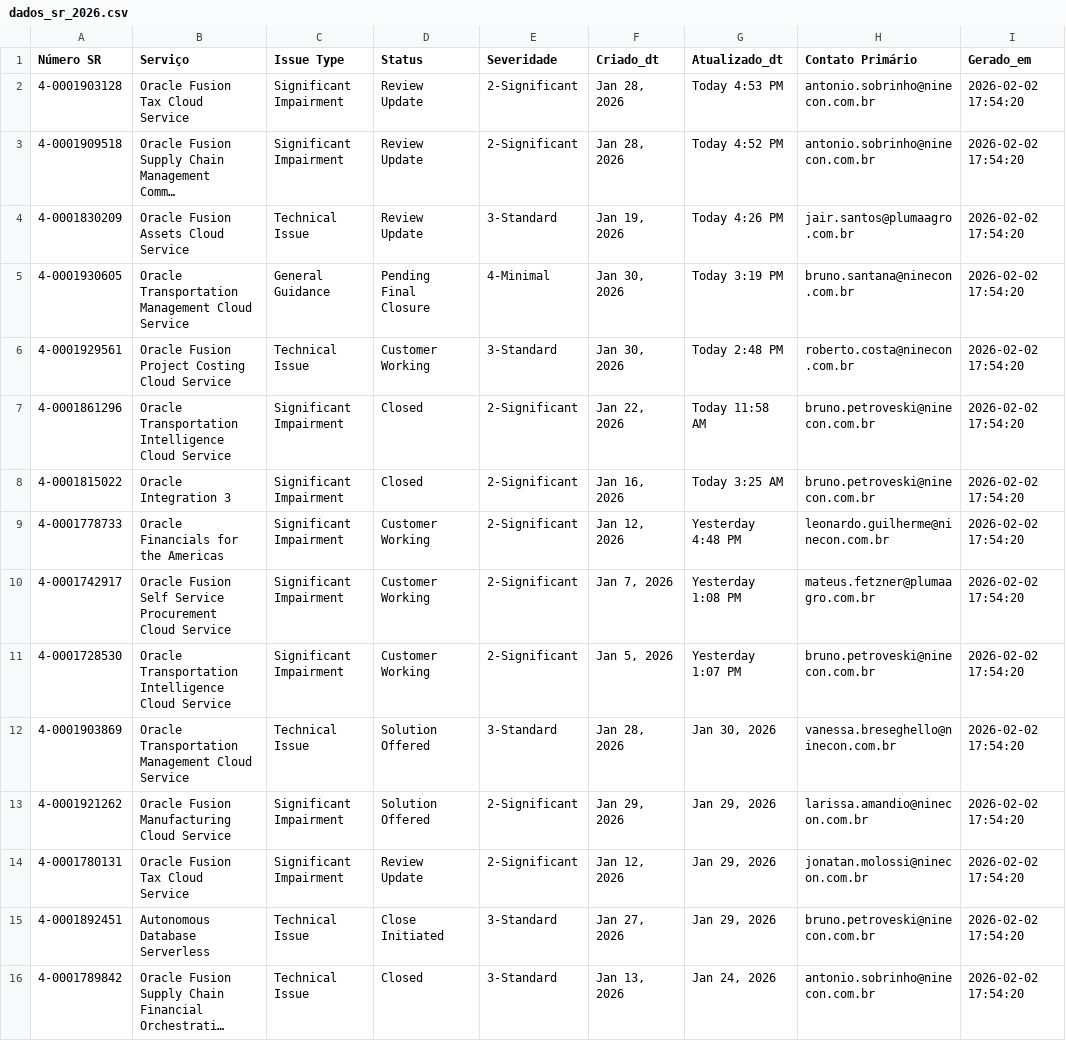
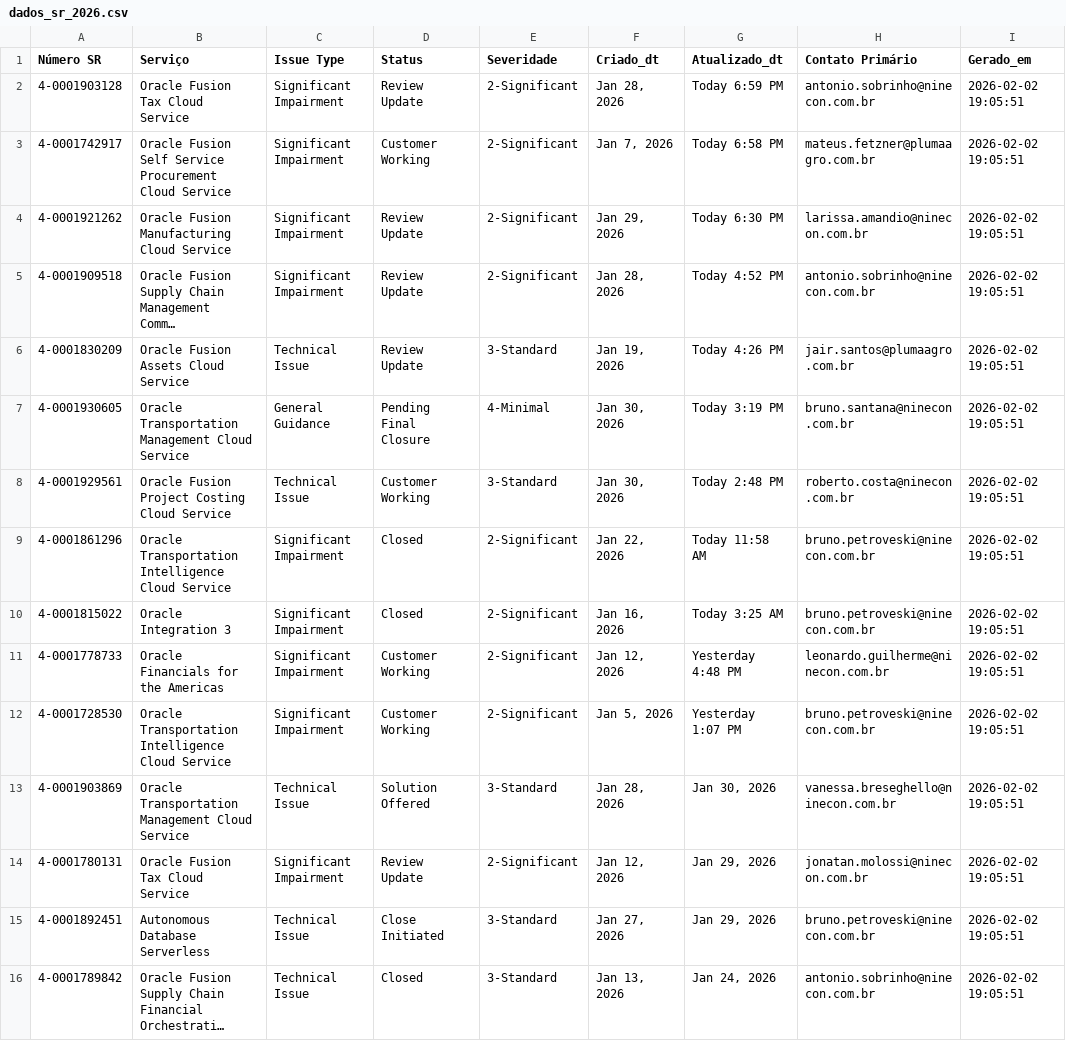
Before and after one commit to Josimesio/suporte_pluma1, a CSV file: dados_sr_2026.csv, drawn as a sheet; long unchanged cells end in …; removed rows and columns are numbered as before the commit, all else as after; the diff names each change by its address in the sheet, - before the commit and + after, or states it on an @@ line.

```diff
--- a/dados_sr_2026.csv
+++ b/dados_sr_2026.csv
-G2 (Atualizado_dt): Today 4:53 PM
+G2 (Atualizado_dt): Today 6:59 PM
-I2 (Gerado_em): 2026-02-02 17:54:20
+I2 (Gerado_em): 2026-02-02 19:05:51
+row 3: 4-0001742917 | Oracle Fusion Self Service Procurement Cloud Service | Significant Impairment | Customer Working | 2-Significant | Jan 7, 2026 | Today 6:58 PM | mateus.fetzner@plumaagro.com.br | 2026-02-02 19:05:51
+row 4: 4-0001921262 | Oracle Fusion Manufacturing Cloud Service | Significant Impairment | Review Update | 2-Significant | Jan 29, 2026 | Today 6:30 PM | larissa.amandio@ninecon.com.br | 2026-02-02 19:05:51
-I5:I11 (Gerado_em): 2026-02-02 17:54:20
+I5:I11 (Gerado_em): 2026-02-02 19:05:51
-row 10: 4-0001742917 | Oracle Fusion Self Service Procurement Cloud Service | Significant Impairment | Customer Working | 2-Significant | Jan 7, 2026 | Yesterday 1:08 PM | mateus.fetzner@plumaagro.com.br | 2026-02-02 17:54:20
-I12:I13 (Gerado_em): 2026-02-02 17:54:20
+I12:I13 (Gerado_em): 2026-02-02 19:05:51
-row 13: 4-0001921262 | Oracle Fusion Manufacturing Cloud Service | Significant Impairment | Solution Offered | 2-Significant | Jan 29, 2026 | Jan 29, 2026 | larissa.amandio@ninecon.com.br | 2026-02-02 17:54:20
-I14:I16 (Gerado_em): 2026-02-02 17:54:20
+I14:I16 (Gerado_em): 2026-02-02 19:05:51
```
Also changed, not shown: dados_sr_2025.csv.
